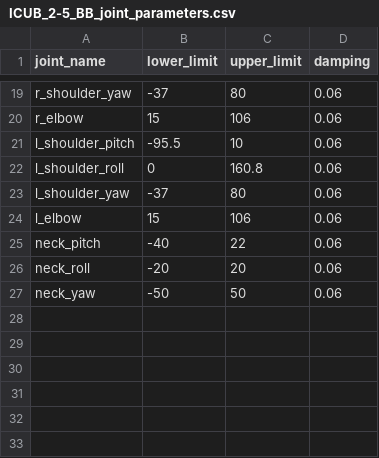
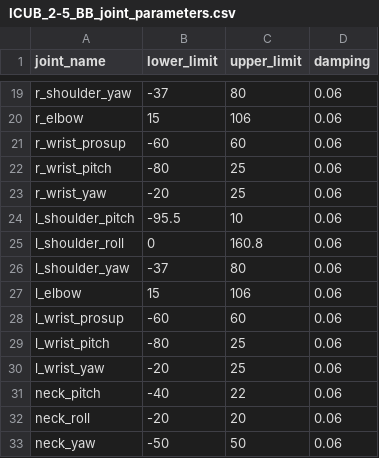
Before and after one commit to robotology/icub-models-generator, a CSV file: v2/data/icub2_5/ICUB_2-5_BB_joint_parameters.csv, drawn as a sheet; only a part is shown, gaps mark what is left out.

Commit message:
[icub_2_5] updated parameters to include wrist joints

```diff
--- a/v2/data/icub2_5/ICUB_2-5_BB_joint_parameters.csv
+++ b/v2/data/icub2_5/ICUB_2-5_BB_joint_parameters.csv
@@ -20,2 +20,5 @@ r_shoulder_yaw,-37,80,0.06
 r_elbow,15,106,0.06
+r_wrist_prosup,-60,60,0.06
+r_wrist_pitch,-80,25,0.06
+r_wrist_yaw,-20,25,0.06
 l_shoulder_pitch,-95.5,10,0.06
@@ -24,2 +27,5 @@ l_shoulder_yaw,-37,80,0.06
 l_elbow,15,106,0.06
+l_wrist_prosup,-60,60,0.06
+l_wrist_pitch,-80,25,0.06
+l_wrist_yaw,-20,25,0.06
 neck_pitch,-40,22,0.06
```
Also changed, not shown: 2 other files.
